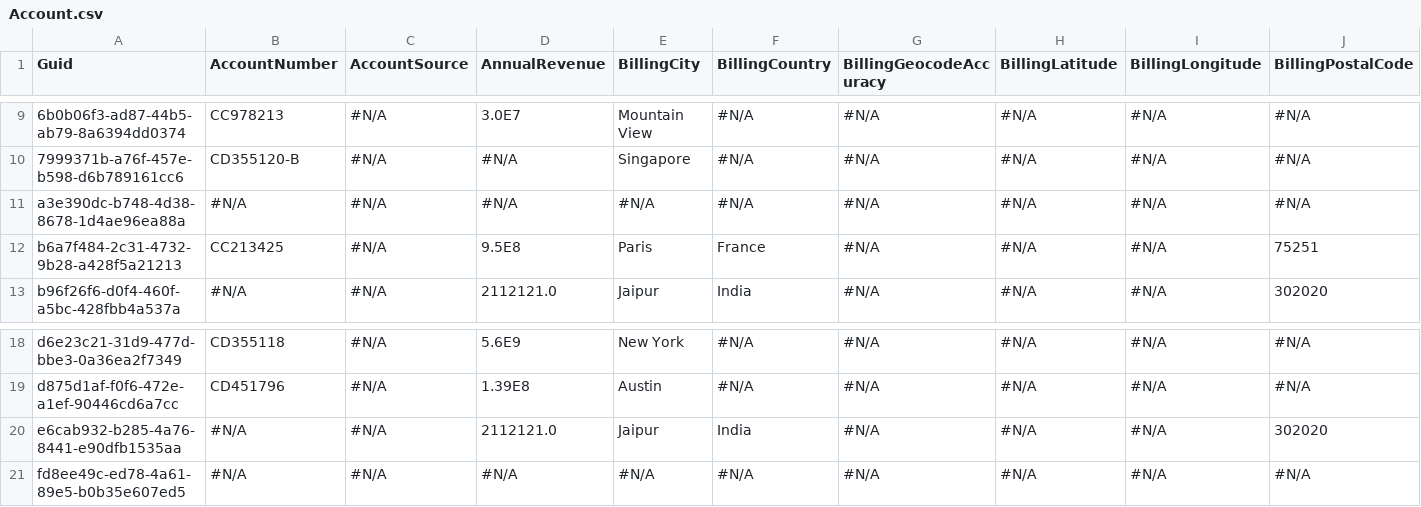
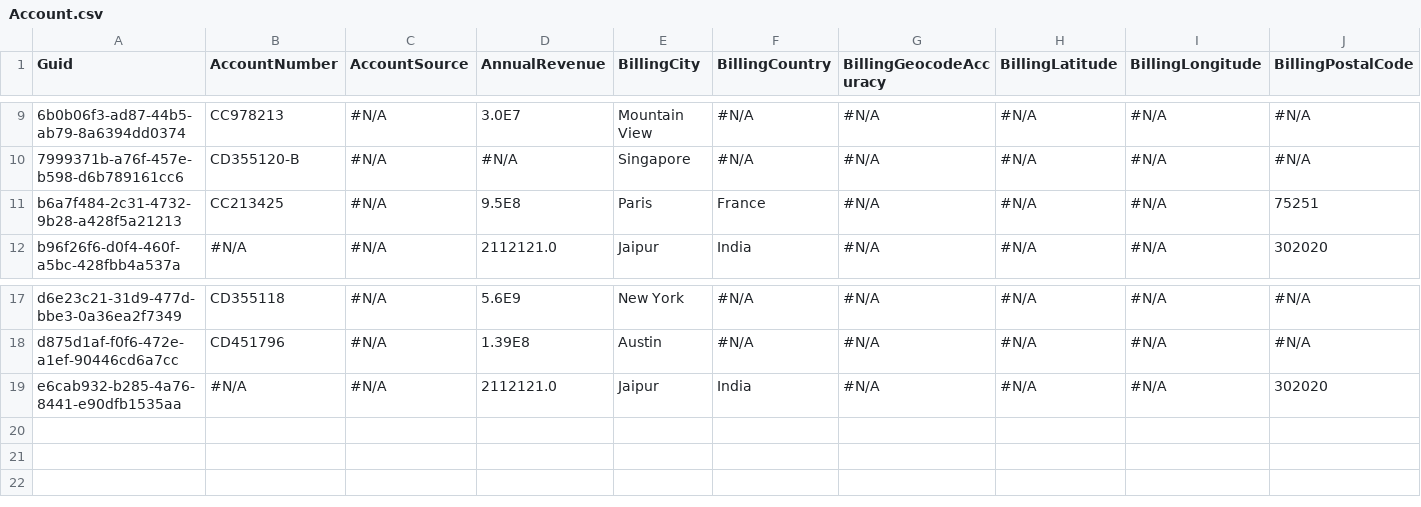
Before and after one commit to wclapier/release-test, a CSV file: Account.csv, drawn as a sheet; only a part is shown, gaps mark what is left out; rows hold the shown columns only; the diff names each change by its address in the sheet, - before the commit and + after, or states it on an @@ line.

```diff
--- a/Account.csv
+++ b/Account.csv
-row 11: a3e390dc-b748-4d38-8678-1d4ae96ea88a | #N/A | #N/A | #N/A | #N/A | #N/A | #N/A | #N/A | #N/A | #N/A
-row 21: fd8ee49c-ed78-4a61-89e5-b0b35e607ed5 | #N/A | #N/A | #N/A | #N/A | #N/A | #N/A | #N/A | #N/A | #N/A
```
Also changed, not shown: Opportunity.csv.
